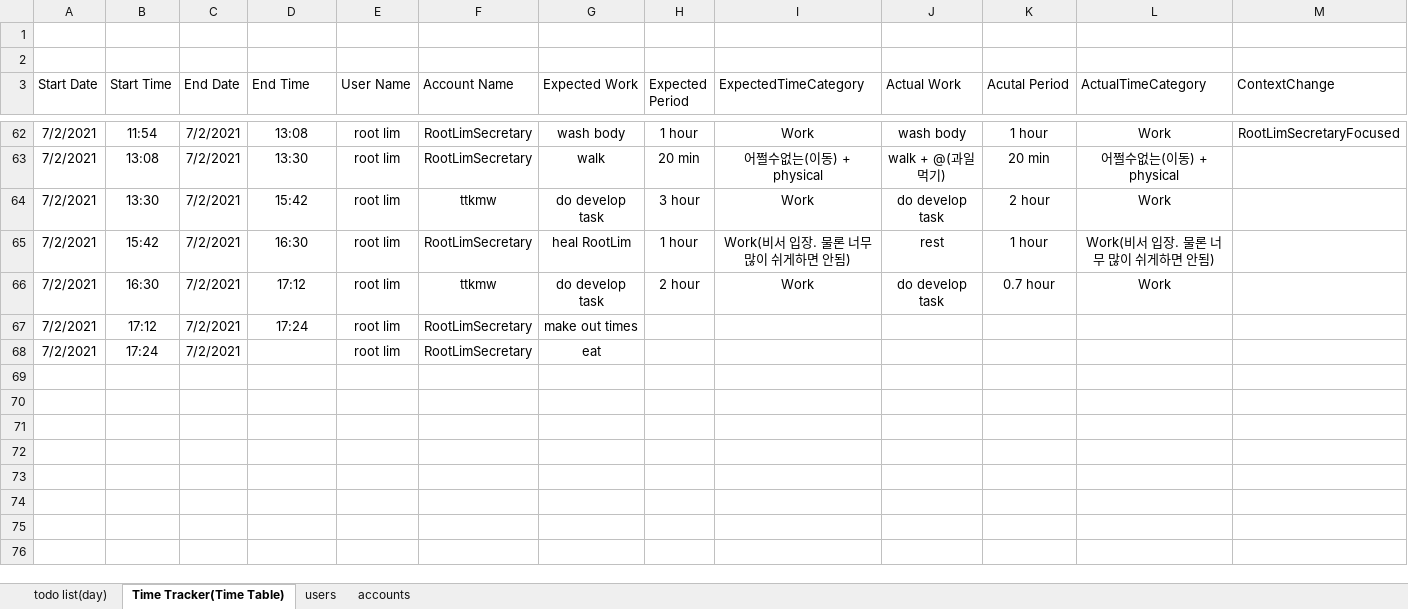
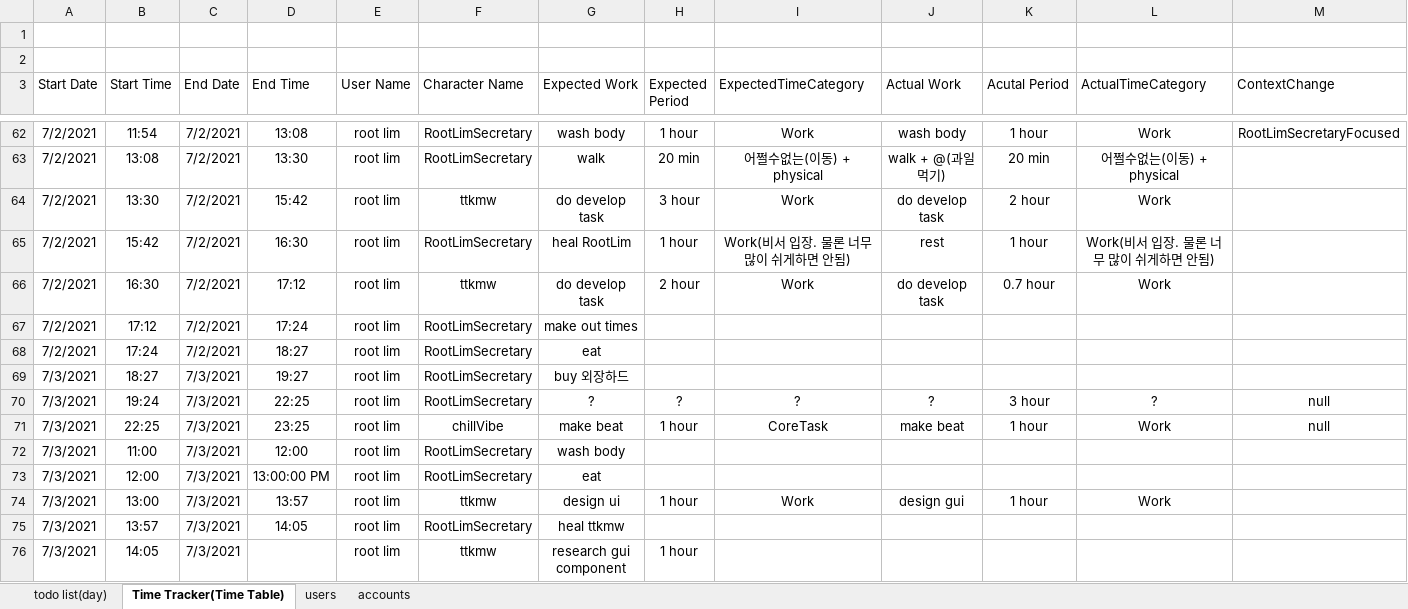
Before and after one commit to beyond-eyesight/workasme, an Excel workbook: resources/works.xlsx, sheet Time Tracker(Time Table), drawn as a sheet; only a part is shown, gaps mark what is left out; values as stored, in another font and other column widths than the file's, no borders; table styles not drawn; rows hold the shown columns only; the diff names each change by its address in the sheet, - before the commit and + after, or states it on an @@ line.

```diff
--- a/resources/works.xlsx (sheet Time Tracker(Time Table))
+++ b/resources/works.xlsx (sheet Time Tracker(Time Table))
-F3: Account Name
+F3: Character Name
-D68 (End Time): (empty)
+D68 (End Time): 18:27
+row 69: 7/3/2021 | 18:27 | 7/3/2021 | 19:27 | root lim | RootLimSecretary | buy 외장하드
+row 70: 7/3/2021 | 19:24 | 7/3/2021 | 22:25 | root lim | RootLimSecretary | ? | ? | ? | ? | 3 hour | ? | null
+row 71: 7/3/2021 | 22:25 | 7/3/2021 | 23:25 | root lim | chillVibe | make beat | 1 hour | CoreTask | make beat | 1 hour | Work | null
+row 72: 7/3/2021 | 11:00 | 7/3/2021 | 12:00 | root lim | RootLimSecretary | wash body
+row 73: 7/3/2021 | 12:00 | 7/3/2021 | 13:00:00 PM | root lim | RootLimSecretary | eat
+row 74: 7/3/2021 | 13:00 | 7/3/2021 | 13:57 | root lim | ttkmw | design ui | 1 hour | Work | design gui | 1 hour | Work
+row 75: 7/3/2021 | 13:57 | 7/3/2021 | 14:05 | root lim | RootLimSecretary | heal ttkmw
+row 76: 7/3/2021 | 14:05 | 7/3/2021 |  | root lim | ttkmw | research gui component | 1 hour
```
Also changed, not shown: 4 other files.
